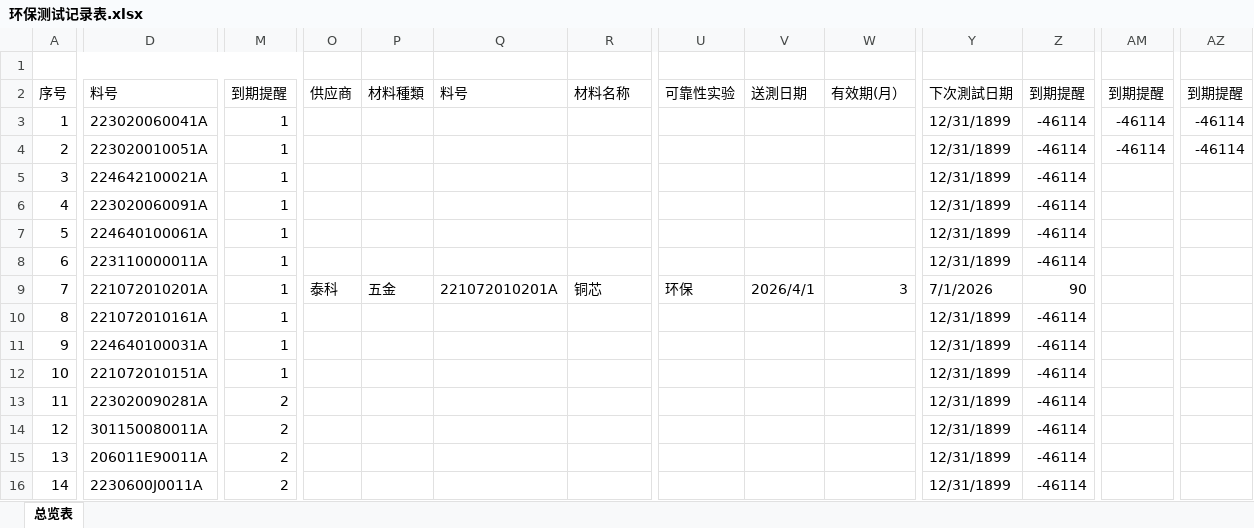
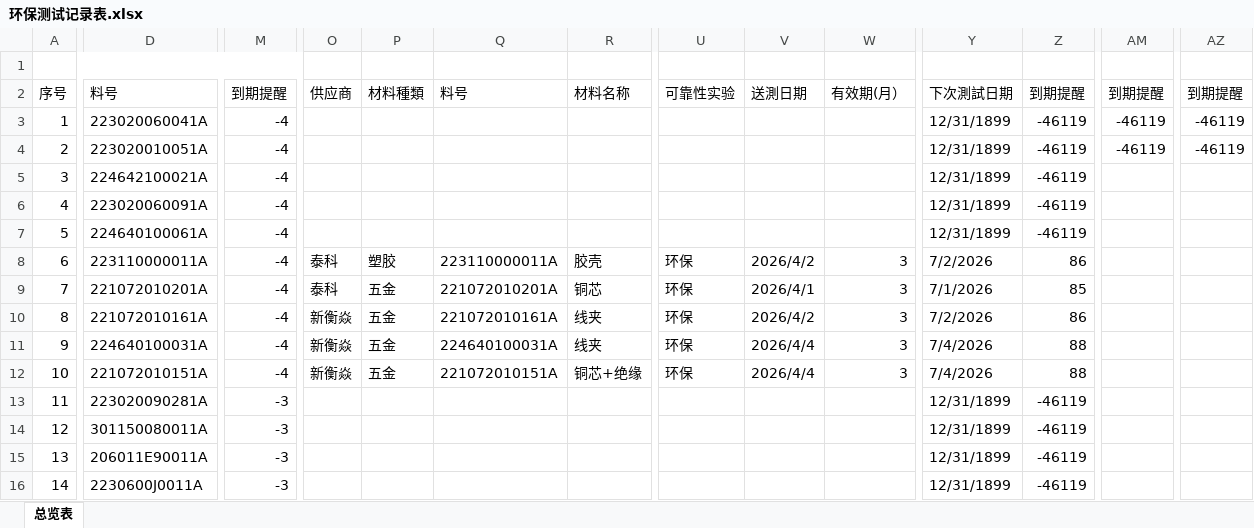
Before and after one commit to uiqc/uiqc.github.io, an Excel workbook: excel/环保测试记录表.xlsx, sheet 总览表, drawn as a sheet; only a part is shown, gaps mark what is left out; values as stored, in another font and other column widths than the file's, no cell formats; conditional formats not drawn; the diff covers the shown part only; the diff names each change by its address in the sheet, - before the commit and + after, or states it on an @@ line.

Commit message:
doc: 上传 2026 环保測試记录表 -(2).xlsx 去更新 excel 文件: excel/环保测试记录表.xlsx

```diff
--- a/excel/环保测试记录表.xlsx (sheet 总览表)
+++ b/excel/环保测试记录表.xlsx (sheet 总览表)
-M3:M12: 1
+M3:M12: -4
-Z3:Z7: -46114
+Z3:Z7: -46119
-AM3:AM4: -46114
+AM3:AM4: -46119
-AZ3:AZ4: -46114
+AZ3:AZ4: -46119
-O8: (empty)
+O8: 泰科
-P8: (empty)
+P8: 塑胶
-Q8: (empty)
+Q8: 223110000011A
-R8: (empty)
+R8: 胶壳
-U8: (empty)
+U8: 环保
-V8: (empty)
+V8: 2026/4/2
-W8: (empty)
+W8: 3
-Y8: 12/31/1899
+Y8: 7/2/2026
-Z8: -46114
+Z8: 86
-Z9: 90
+Z9: 85
-O10:O12: (empty)
+O10:O12: 新衡焱
-P10:P12: (empty)
+P10:P12: 五金
-Q10: (empty)
+Q10: 221072010161A
-R10:R11: (empty)
+R10:R11: 线夹
-U10:U12: (empty)
+U10:U12: 环保
-V10: (empty)
+V10: 2026/4/2
-W10:W12: (empty)
+W10:W12: 3
-Y10: 12/31/1899
+Y10: 7/2/2026
-Z10: -46114
+Z10: 86
-Q11: (empty)
+Q11: 224640100031A
-V11:V12: (empty)
+V11:V12: 2026/4/4
-Y11:Y12: 12/31/1899
+Y11:Y12: 7/4/2026
-Z11:Z12: -46114
+Z11:Z12: 88
-Q12: (empty)
+Q12: 221072010151A
-R12: (empty)
+R12: 铜芯+绝缘
-M13:M16: 2
+M13:M16: -3
-Z13:Z16: -46114
+Z13:Z16: -46119
```
Also changed, not shown: other rows of this sheet, cell formats.
